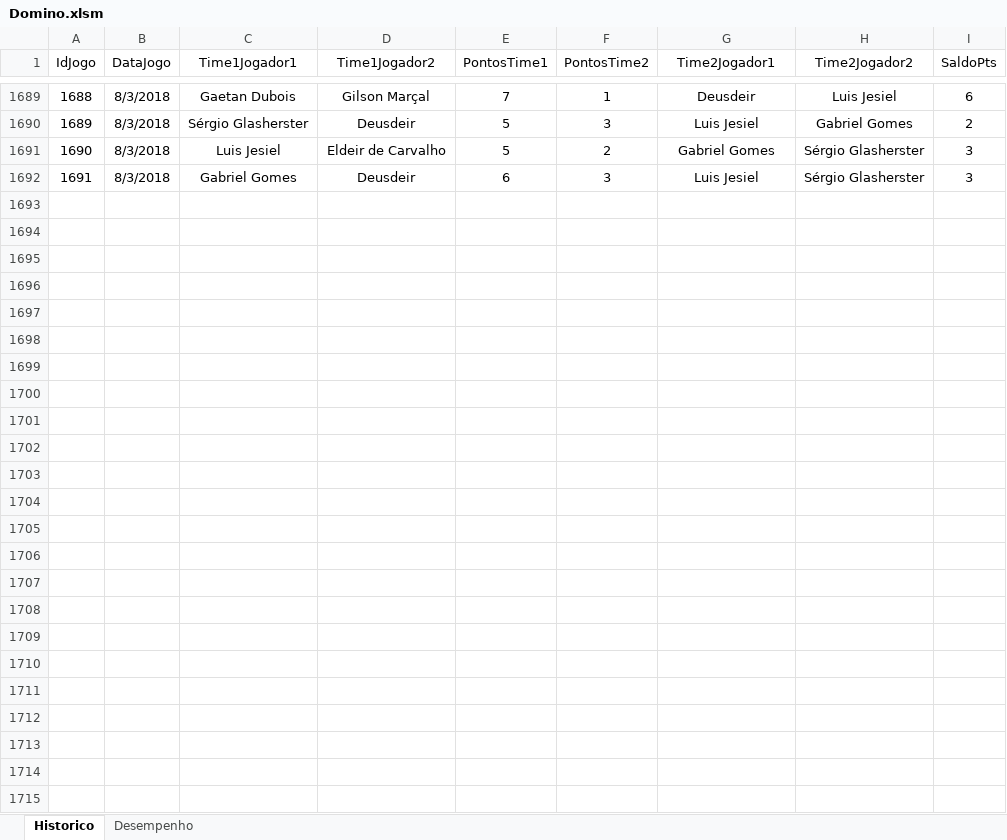
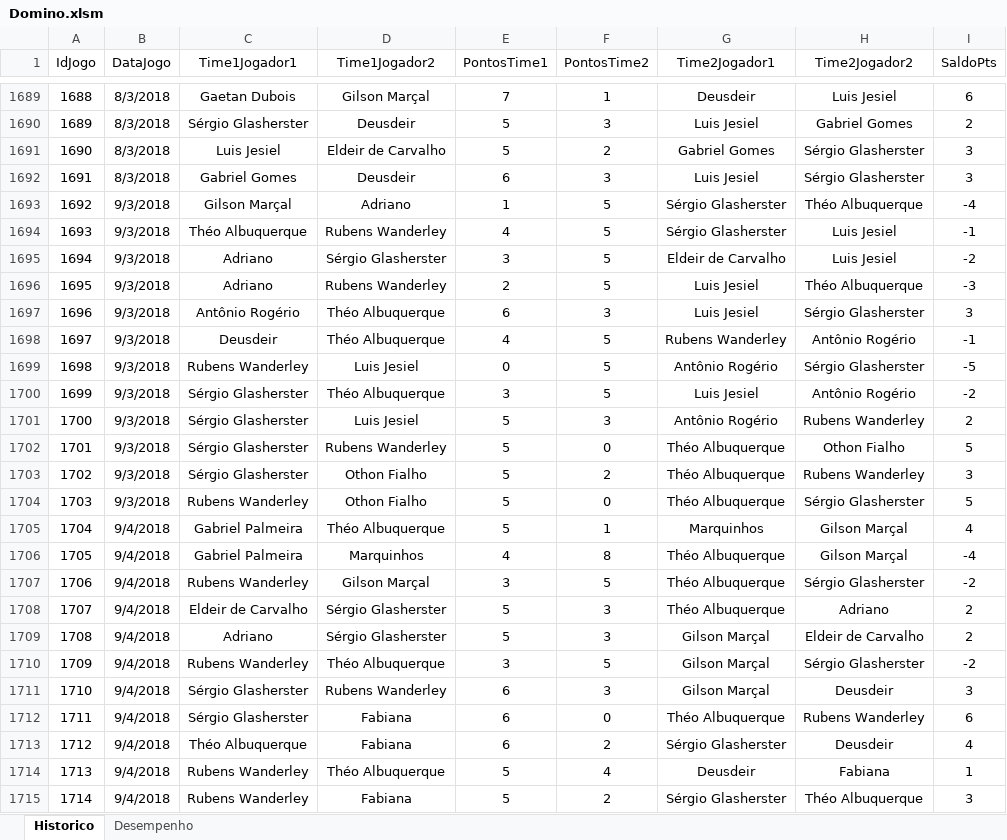
Before and after one commit to theoadepaula/domino, an Excel workbook: src/Domino.xlsm, sheet Historico, drawn as a sheet; only a part is shown, gaps mark what is left out; values as stored, in another font and other column widths than the file's, no borders; table styles not drawn; the diff names each change by its address in the sheet, - before the commit and + after, or states it on an @@ line.

Commit message:
Update 04/09/2018
Atualização da Planilha - 04/09/2018

```diff
--- a/src/Domino.xlsm (sheet Historico)
+++ b/src/Domino.xlsm (sheet Historico)
+row 1693: 1692 | 9/3/2018 | Gilson Marçal | Adriano | 1 | 5 | Sérgio Glasherster | Théo Albuquerque | -4
+row 1694: 1693 | 9/3/2018 | Théo Albuquerque | Rubens Wanderley | 4 | 5 | Sérgio Glasherster | Luis Jesiel | -1
+row 1695: 1694 | 9/3/2018 | Adriano | Sérgio Glasherster | 3 | 5 | Eldeir de Carvalho | Luis Jesiel | -2
+row 1696: 1695 | 9/3/2018 | Adriano | Rubens Wanderley | 2 | 5 | Luis Jesiel | Théo Albuquerque | -3
+row 1697: 1696 | 9/3/2018 | Antônio Rogério | Théo Albuquerque | 6 | 3 | Luis Jesiel | Sérgio Glasherster | 3
+row 1698: 1697 | 9/3/2018 | Deusdeir | Théo Albuquerque | 4 | 5 | Rubens Wanderley | Antônio Rogério | -1
+row 1699: 1698 | 9/3/2018 | Rubens Wanderley | Luis Jesiel | 0 | 5 | Antônio Rogério | Sérgio Glasherster | -5
+row 1700: 1699 | 9/3/2018 | Sérgio Glasherster | Théo Albuquerque | 3 | 5 | Luis Jesiel | Antônio Rogério | -2
+row 1701: 1700 | 9/3/2018 | Sérgio Glasherster | Luis Jesiel | 5 | 3 | Antônio Rogério | Rubens Wanderley | 2
+row 1702: 1701 | 9/3/2018 | Sérgio Glasherster | Rubens Wanderley | 5 | 0 | Théo Albuquerque | Othon Fialho | 5
+row 1703: 1702 | 9/3/2018 | Sérgio Glasherster | Othon Fialho | 5 | 2 | Théo Albuquerque | Rubens Wanderley | 3
+row 1704: 1703 | 9/3/2018 | Rubens Wanderley | Othon Fialho | 5 | 0 | Théo Albuquerque | Sérgio Glasherster | 5
+row 1705: 1704 | 9/4/2018 | Gabriel Palmeira | Théo Albuquerque | 5 | 1 | Marquinhos | Gilson Marçal | 4
+row 1706: 1705 | 9/4/2018 | Gabriel Palmeira | Marquinhos | 4 | 8 | Théo Albuquerque | Gilson Marçal | -4
+row 1707: 1706 | 9/4/2018 | Rubens Wanderley | Gilson Marçal | 3 | 5 | Théo Albuquerque | Sérgio Glasherster | -2
+row 1708: 1707 | 9/4/2018 | Eldeir de Carvalho | Sérgio Glasherster | 5 | 3 | Théo Albuquerque | Adriano | 2
+row 1709: 1708 | 9/4/2018 | Adriano | Sérgio Glasherster | 5 | 3 | Gilson Marçal | Eldeir de Carvalho | 2
+row 1710: 1709 | 9/4/2018 | Rubens Wanderley | Théo Albuquerque | 3 | 5 | Gilson Marçal | Sérgio Glasherster | -2
+row 1711: 1710 | 9/4/2018 | Sérgio Glasherster | Rubens Wanderley | 6 | 3 | Gilson Marçal | Deusdeir | 3
+row 1712: 1711 | 9/4/2018 | Sérgio Glasherster | Fabiana | 6 | 0 | Théo Albuquerque | Rubens Wanderley | 6
+row 1713: 1712 | 9/4/2018 | Théo Albuquerque | Fabiana | 6 | 2 | Sérgio Glasherster | Deusdeir | 4
+row 1714: 1713 | 9/4/2018 | Rubens Wanderley | Théo Albuquerque | 5 | 4 | Deusdeir | Fabiana | 1
+row 1715: 1714 | 9/4/2018 | Rubens Wanderley | Fabiana | 5 | 2 | Sérgio Glasherster | Théo Albuquerque | 3
```
Also changed, not shown: sheet Desempenho, charts or pictures.
